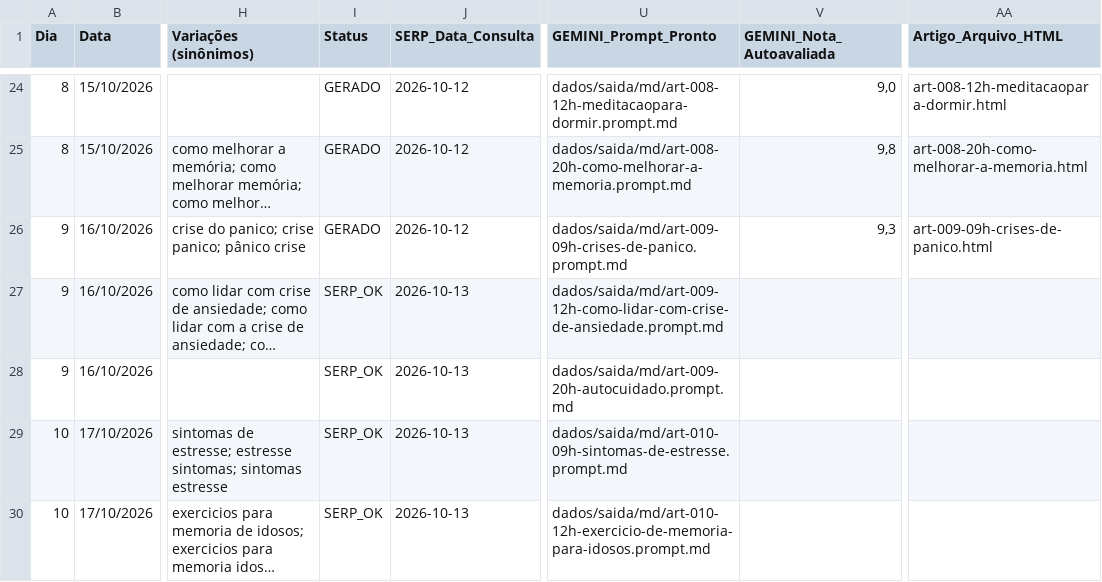
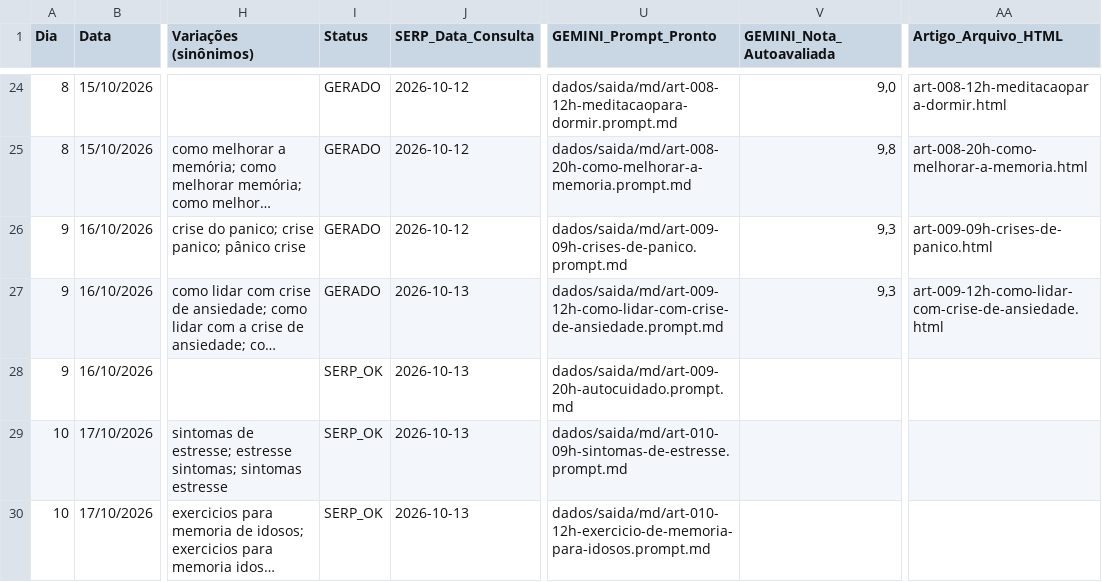
Before and after one commit to saasdavi/mentemais_blog, a CSV file: dados/calendario_blog_1_ano.csv, drawn as a sheet; only a part is shown, gaps mark what is left out; long unchanged cells end in …; the diff names each change by its address in the sheet, - before the commit and + after, or states it on an @@ line.

```diff
--- a/dados/calendario_blog_1_ano.csv
+++ b/dados/calendario_blog_1_ano.csv
-I27 (Status): SERP_OK
+I27 (Status): GERADO
-V27 (GEMINI_Nota_Autoavaliada): (empty)
+V27 (GEMINI_Nota_Autoavaliada): 9,3
-AA27 (Artigo_Arquivo_HTML): (empty)
+AA27 (Artigo_Arquivo_HTML): art-009-12h-como-lidar-com-crise-de-ansiedade.html
```
Also changed, not shown: 2 other files.
